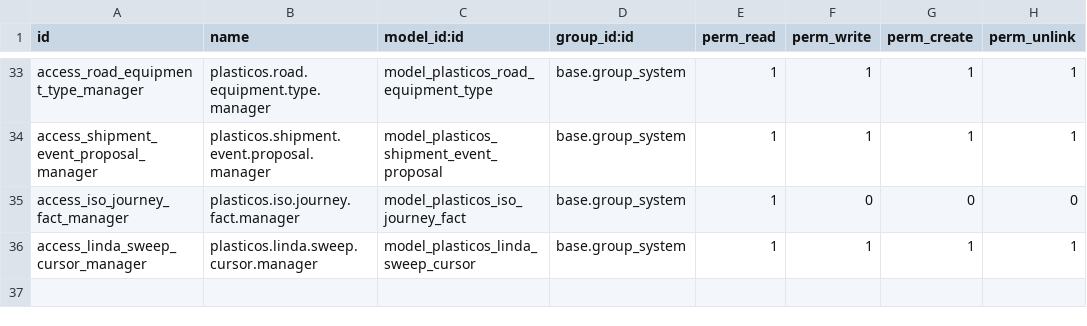
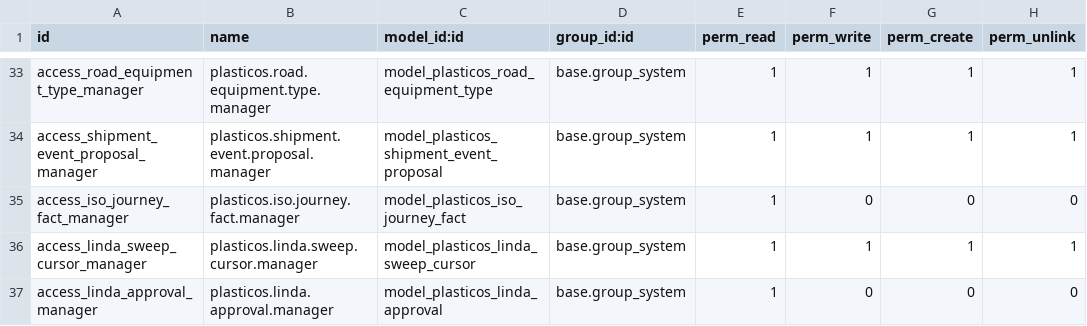
Before and after one commit to cryptoxdog/IB-Odoo_19, a CSV file: plasticos_logistics/security/ir.model.access.csv, drawn as a sheet; only a part is shown, gaps mark what is left out.

```diff
--- a/plasticos_logistics/security/ir.model.access.csv
+++ b/plasticos_logistics/security/ir.model.access.csv
@@ -36 +36,2 @@ access_iso_journey_fact_manager,plasticos.iso.journey.fact.manager,model_plastic
 access_linda_sweep_cursor_manager,plasticos.linda.sweep.cursor.manager,model_plasticos_linda_sweep_cursor,base.group_system,1,1,1,1
+access_linda_approval_manager,plasticos.linda.approval.manager,model_plasticos_linda_approval,base.group_system,1,0,0,0
```
Also changed, not shown: plasticos_security_base/security/ir.model.access.csv, 14 other files.
